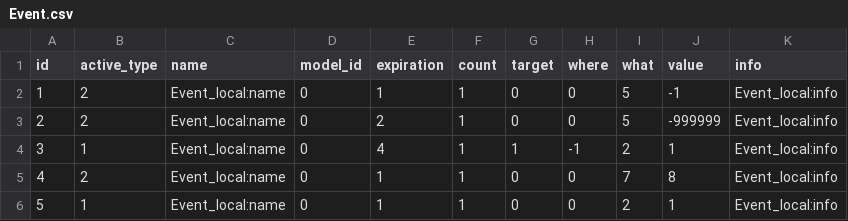
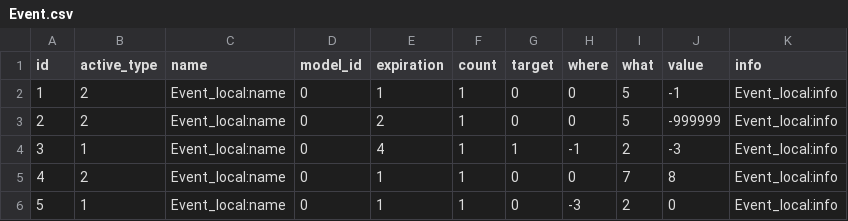
Before and after one commit to Yuri-CHOE/Island-of-Cactus, a CSV file: Assets/Resources/Data/Event.csv, drawn as a sheet.

```diff
--- a/Assets/Resources/Data/Event.csv
+++ b/Assets/Resources/Data/Event.csv
@@ -3,4 +3,4 @@ id,active_type,name,model_id,expiration,count,target,where,what,value,info
 2,2,Event_local:name,0,2,1,0,0,5,-999999,Event_local:info
-3,1,Event_local:name,0,4,1,1,-1,2,1,Event_local:info
+3,1,Event_local:name,0,4,1,1,-1,2,-3,Event_local:info
 4,2,Event_local:name,0,1,1,0,0,7,8,Event_local:info
-5,1,Event_local:name,0,1,1,0,0,2,1,Event_local:info
+5,1,Event_local:name,0,1,1,0,-3,2,0,Event_local:info
```
Also changed, not shown: Assets/Resources/Data/LuckyBox.csv, Assets/Resources/Data/LuckyBox_local.csv, 3 other files.
